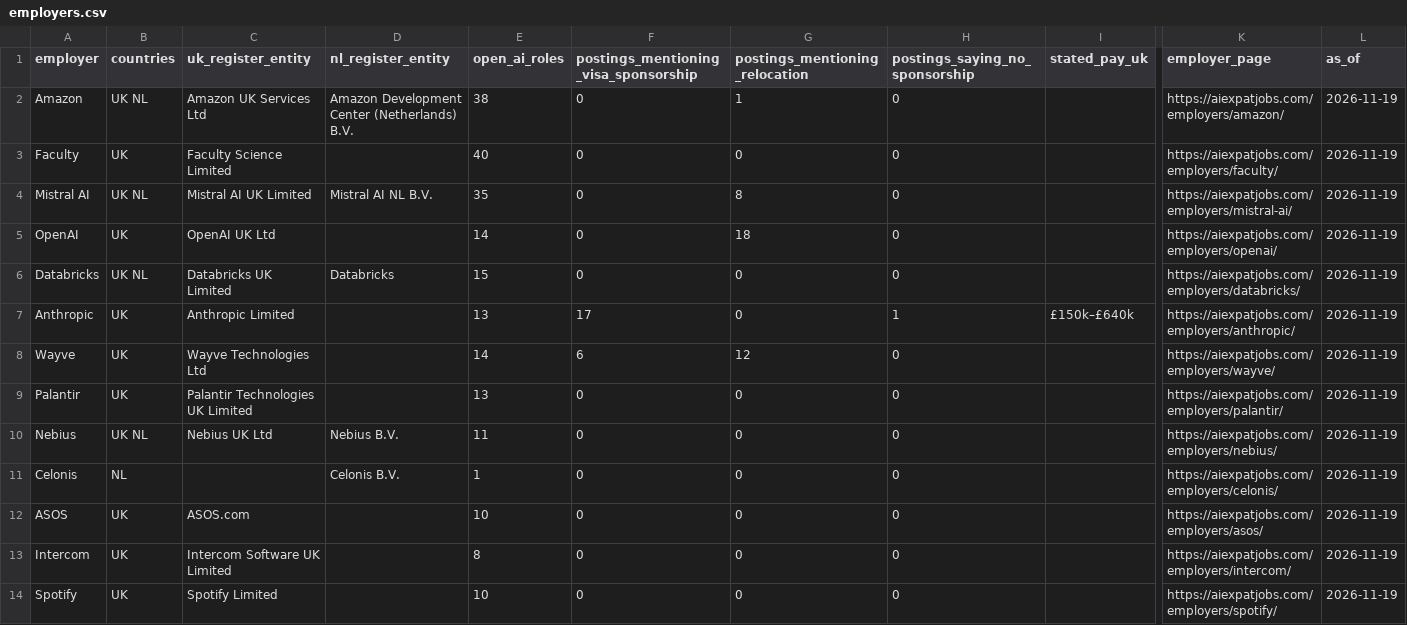
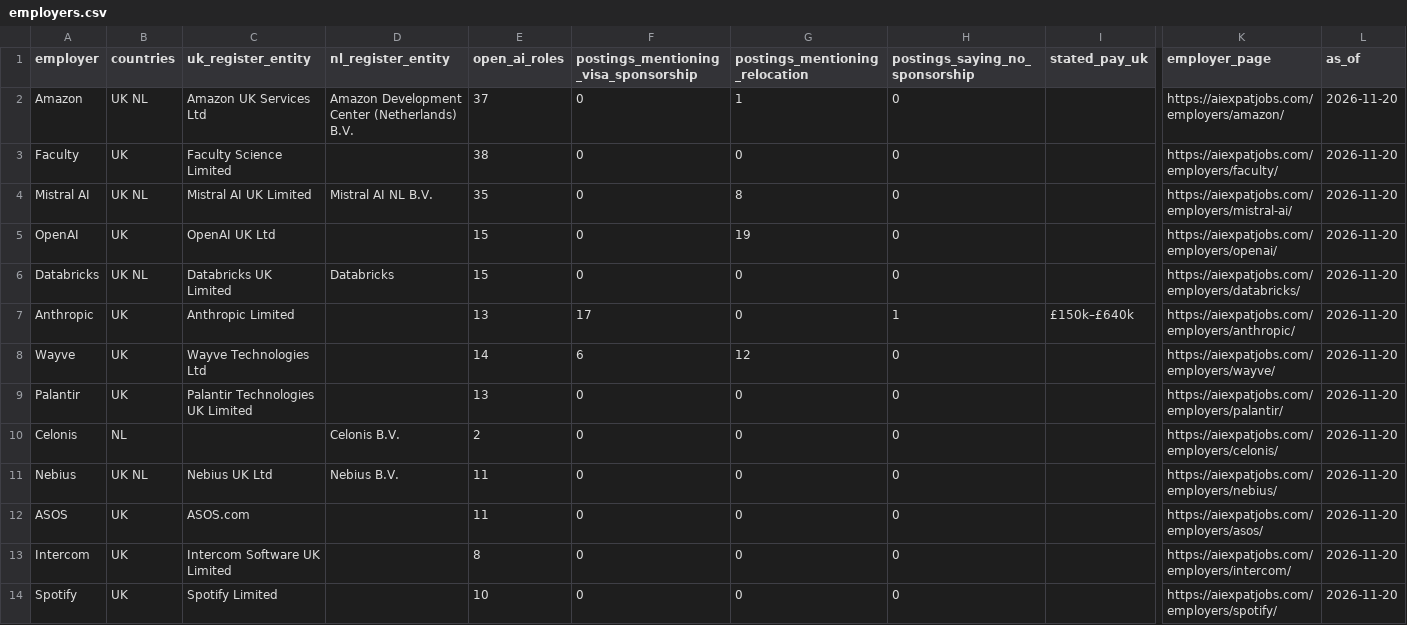
Before and after one commit to bprathamesh20/ai-jobs-uk-netherlands-visa-sponsors, a CSV file: employers.csv, drawn as a sheet; only a part is shown, gaps mark what is left out; removed rows and columns are numbered as before the commit, all else as after; rows hold the shown columns only; the diff covers the shown part only; the diff names each change by its address in the sheet, - before the commit and + after, or states it on an @@ line.

```diff
--- a/employers.csv
+++ b/employers.csv
-E2 (open_ai_roles): 38
+E2 (open_ai_roles): 37
-L2:L9 (as_of): 2026-11-19
+L2:L9 (as_of): 2026-11-20
-E3 (open_ai_roles): 40
+E3 (open_ai_roles): 38
-E5 (open_ai_roles): 14
+E5 (open_ai_roles): 15
-G5 (postings_mentioning_relocation): 18
+G5 (postings_mentioning_relocation): 19
-row 10: Nebius | UK NL | Nebius UK Ltd | Nebius B.V. | 11 | 0 | 0 | 0 |  | https://aiexpatjobs.com/employers/nebius/ | 2026-11-19
-E10 (open_ai_roles): 1
+E10 (open_ai_roles): 2
-L10 (as_of): 2026-11-19
+L10 (as_of): 2026-11-20
+row 11: Nebius | UK NL | Nebius UK Ltd | Nebius B.V. | 11 | 0 | 0 | 0 |  | https://aiexpatjobs.com/employers/nebius/ | 2026-11-20
-E12 (open_ai_roles): 10
+E12 (open_ai_roles): 11
-L12:L14 (as_of): 2026-11-19
+L12:L14 (as_of): 2026-11-20
```
Also changed, not shown: 3 added rows, 5 removed rows and 79 edited cells elsewhere in this file, jobs.csv, 1 other file.
